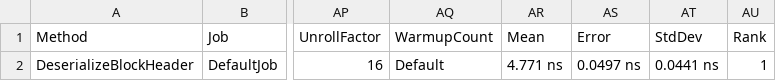
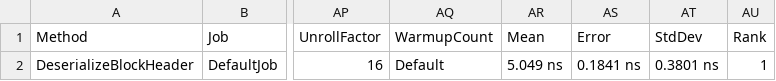
Before and after one commit to liquiidio/dfuse-light, a CSV file: DeepReader.Benchmarks/BenchmarkDotNet.Artifacts/results/DeepReader.Benchmarks.DeseriliazationBenchmarks-report.csv, drawn as a sheet; only a part is shown, gaps mark what is left out; the diff names each change by its address in the sheet, - before the commit and + after, or states it on an @@ line.

```diff
--- a/DeepReader.Benchmarks/BenchmarkDotNet.Artifacts/results/DeepReader.Benchmarks.DeseriliazationBenchmarks-report.csv
+++ b/DeepReader.Benchmarks/BenchmarkDotNet.Artifacts/results/DeepReader.Benchmarks.DeseriliazationBenchmarks-report.csv
-AR2 (Mean): 4.771 ns
+AR2 (Mean): 5.049 ns
-AS2 (Error): 0.0497 ns
+AS2 (Error): 0.1841 ns
-AT2 (StdDev): 0.0441 ns
+AT2 (StdDev): 0.3801 ns
```
Also changed, not shown: 10 other files.
